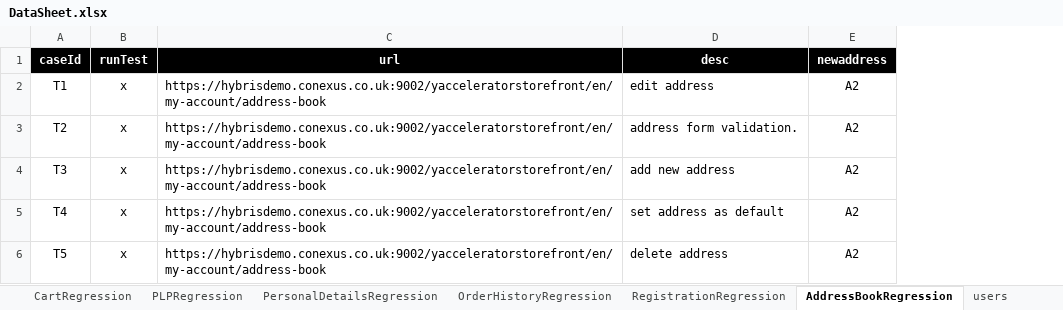
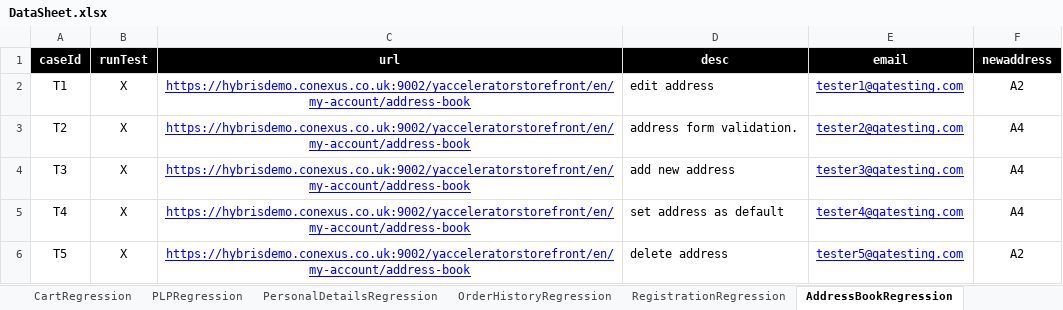
Before and after one commit to walahamad/CBISmoke, an Excel workbook: src/com/generic/config/DataSheet.xlsx, sheet AddressBookRegression, drawn as a sheet; values as stored, in another font and other column widths than the file's, no borders; addresses are those after the commit; the diff names each change by its address in the sheet, - before the commit and + after, or states it on an @@ line.

Commit message:
Fixes for emad tests
Signed-off-by: Ibrahem Batta <18301319+ibatta@users.noreply.github.com>

```diff
--- a/src/com/generic/config/DataSheet.xlsx (sheet AddressBookRegression)
+++ b/src/com/generic/config/DataSheet.xlsx (sheet AddressBookRegression)
+column E (email), rows 2-6: tester1@qatesting.com | tester2@qatesting.com | tester3@qatesting.com | tester4@qatesting.com | tester5@qatesting.com
-B2:B6 (runTest): x
+B2:B6 (runTest): X
@@ C2:C6 underline: off → on, text colour: black → #0000FF, alignment: left → center @@
-F3:F5 (newaddress): A2
+F3:F5 (newaddress): A4
```
Also changed, not shown: sheet addresses, sheet RegistrationRegression, other sheet tabs, 11 other files.
